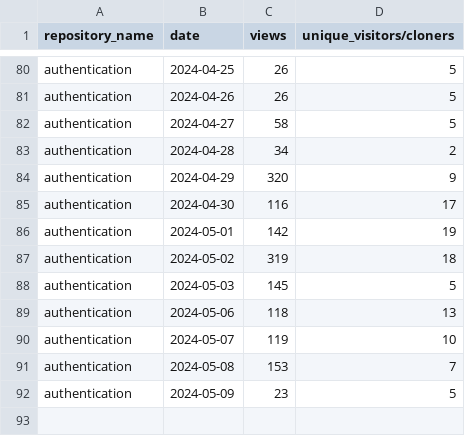
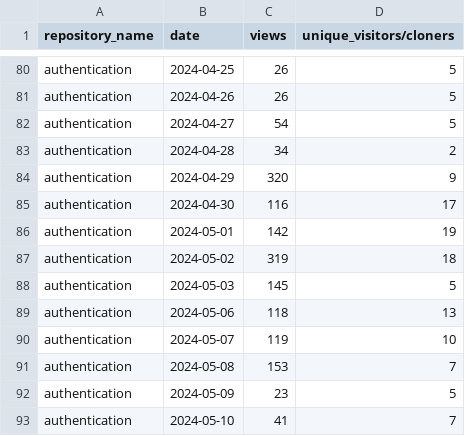
Before and after one commit to jpmorgan-payments/authentication, a CSV file: metrics/traffic-stats-sorted.csv, drawn as a sheet; only a part is shown, gaps mark what is left out.

```diff
--- a/metrics/traffic-stats-sorted.csv
+++ b/metrics/traffic-stats-sorted.csv
@@ -81,3 +81,3 @@ authentication,2024-04-25,26,5
 authentication,2024-04-26,26,5
-authentication,2024-04-27,58,5
+authentication,2024-04-27,54,5
 authentication,2024-04-28,34,2
@@ -92 +92,2 @@ authentication,2024-05-08,153,7
 authentication,2024-05-09,23,5
+authentication,2024-05-10,41,7
```
Also changed, not shown: metrics/clone-stats-sorted.csv, metrics/clone-stats.csv, 2 other files.
